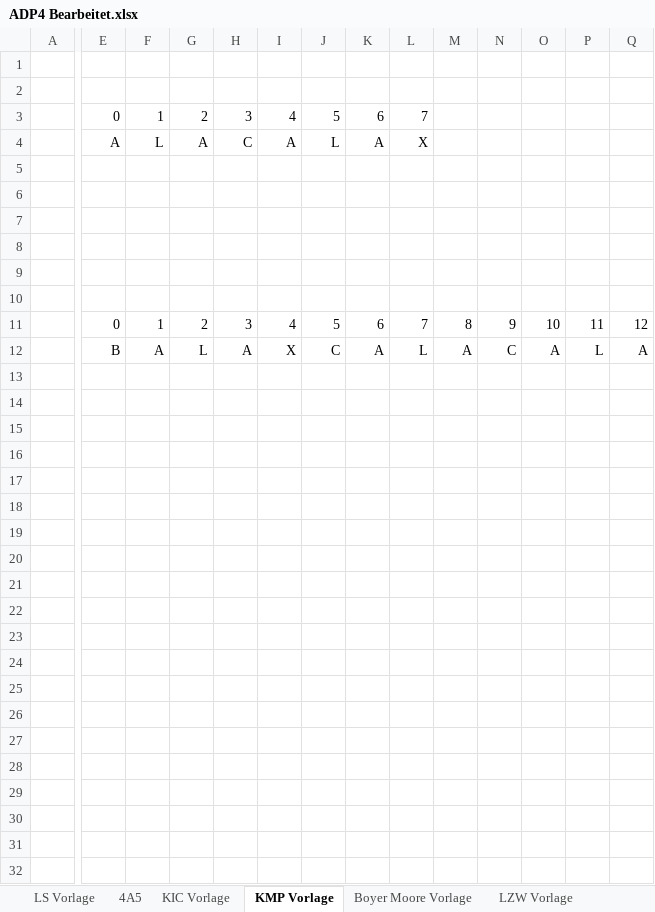
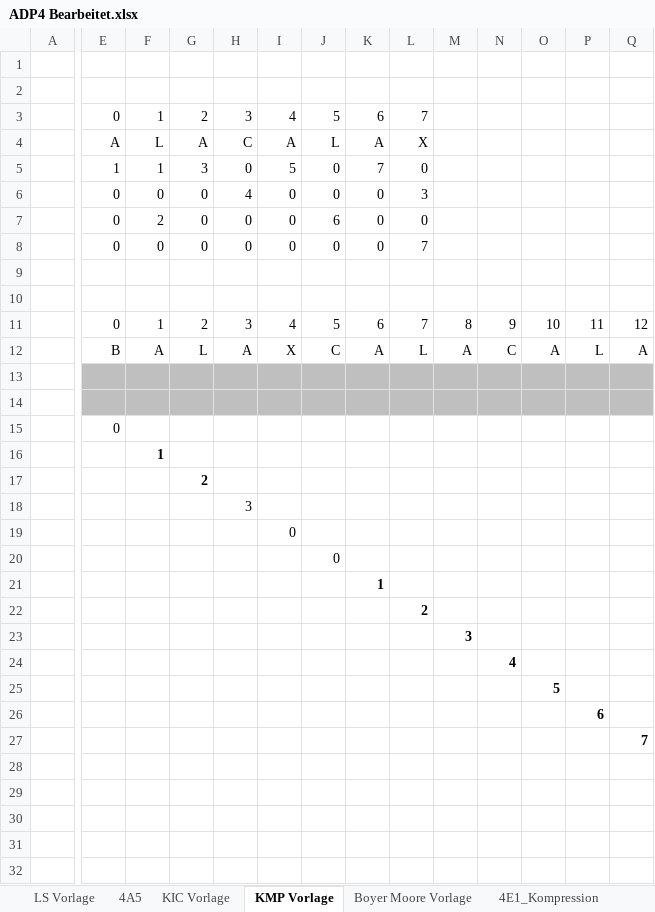
Before and after one commit to fgottong/ADP, an Excel workbook: src/Praktikum4/ADP4 Bearbeitet.xlsx, sheet KMP Vorlage, drawn as a sheet; only a part is shown, gaps mark what is left out; values as stored, in another font and other column widths than the file's, no borders; removed rows and columns are numbered as before the commit, all else as after; rows hold the shown columns only; the diff covers the shown part only; the diff names each change by its address in the sheet, - before the commit and + after, or states it on an @@ line.

```diff
--- a/src/Praktikum4/ADP4 Bearbeitet.xlsx (sheet KMP Vorlage)
+++ b/src/Praktikum4/ADP4 Bearbeitet.xlsx (sheet KMP Vorlage)
+sheet tab: 4E1_Kompression
-row 5: (empty)
-row 6: (empty)
-row 7: (empty)
-row 8: (empty)
+row 5:  | 1 | 1 | 3 | 0 | 5 | 0 | 7 | 0
+row 6:  | 0 | 0 | 0 | 4 | 0 | 0 | 0 | 3
+row 7:  | 0 | 2 | 0 | 0 | 0 | 6 | 0 | 0
+row 8:  | 0 | 0 | 0 | 0 | 0 | 0 | 0 | 7
-E13:Q13 fill: none
+E13:Q13 fill: #BFBFBF
-row 14: (empty)
+row 14: (empty)
+row 15:  | 0
+row 16:  |  | 1
+row 17:  |  |  | 2
+row 18:  |  |  |  | 3
+row 19:  |  |  |  |  | 0
+row 20:  |  |  |  |  |  | 0
+row 21:  |  |  |  |  |  |  | 1
+row 22:  |  |  |  |  |  |  |  | 2
+row 23:  |  |  |  |  |  |  |  |  | 3
+row 24:  |  |  |  |  |  |  |  |  |  | 4
+row 25:  |  |  |  |  |  |  |  |  |  |  | 5
+row 26:  |  |  |  |  |  |  |  |  |  |  |  | 6
+row 27:  |  |  |  |  |  |  |  |  |  |  |  |  | 7
+row 28: (empty)
+row 29: (empty)
+row 30: (empty)
+row 31: (empty)
+row 32: (empty)
```
Also changed, not shown: 4 added rows and cell formats elsewhere in this sheet, sheet AStar Vorlage, sheet Dijkstra Vorlage, sheet LZW Vorlage, sheet KIC Vorlage, sheet Boyer Moore Vorlage, sheet Kruskal Vorlage, 1 more sheet, charts or pictures, 3 other files.
